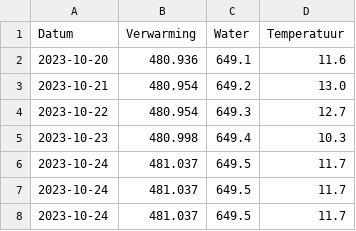
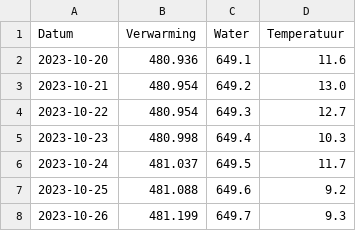
Before and after one commit to joey-van-alphen2/dashboard, a CSV file: df1.csv, drawn as a sheet.

Commit message:
Update df1.csv

```diff
--- a/df1.csv
+++ b/df1.csv
@@ -6,3 +6,3 @@ Datum,Verwarming,Water,Temperatuur
 2023-10-24,481.037,649.5,11.7
-2023-10-24,481.037,649.5,11.7
-2023-10-24,481.037,649.5,11.7
+2023-10-25,481.088,649.6,9.2
+2023-10-26,481.199,649.7,9.3
```
